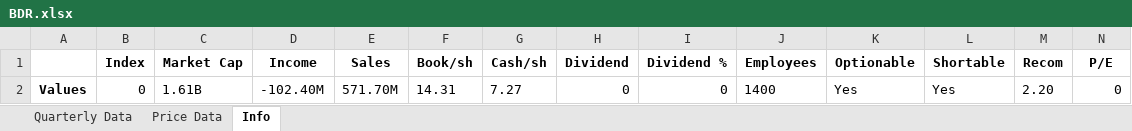
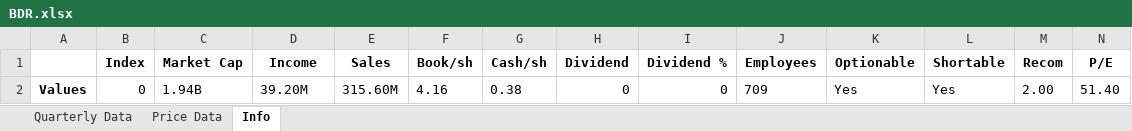
Before and after one commit to humlen/HQ, an Excel workbook: PowerBI Resources/BDR.xlsx, sheet Info, drawn as a sheet; only a part is shown; values as stored, in another font and other column widths than the file's, no borders; removed rows and columns are numbered as before the commit, all else as after; rows hold the shown columns only; the diff names each change by its address in the sheet, - before the commit and + after, or states it on an @@ line.

```diff
--- a/PowerBI Resources/BDR.xlsx (sheet Info)
+++ b/PowerBI Resources/BDR.xlsx (sheet Info)
-row 2: Values | 0 | 1.61B | -102.40M | 571.70M | 14.31 | 7.27 | 0 | 0 | 1400 | Yes | Yes | 2.20 | 0
+row 2: Values | 0 | 1.94B | 39.20M | 315.60M | 4.16 | 0.38 | 0 | 0 | 709 | Yes | Yes | 2.00 | 51.40
```
Also changed, not shown: sheet Price Data, sheet Quarterly Data, 4 other files.
